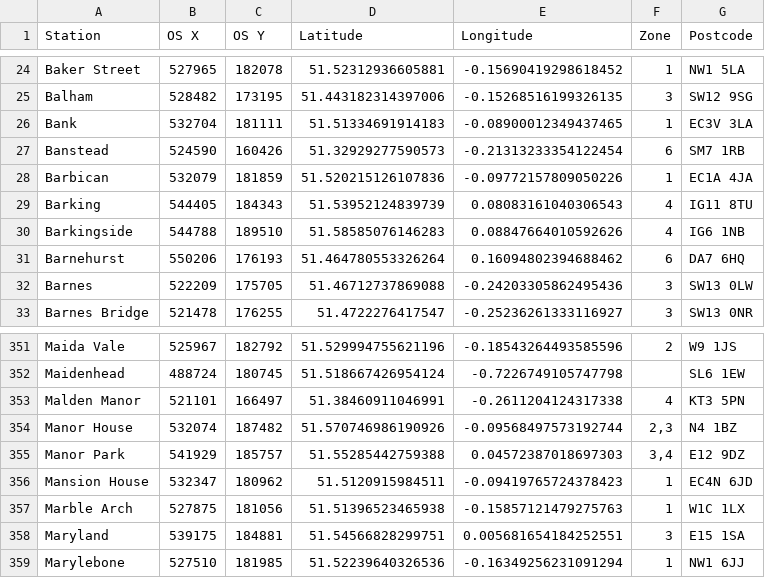
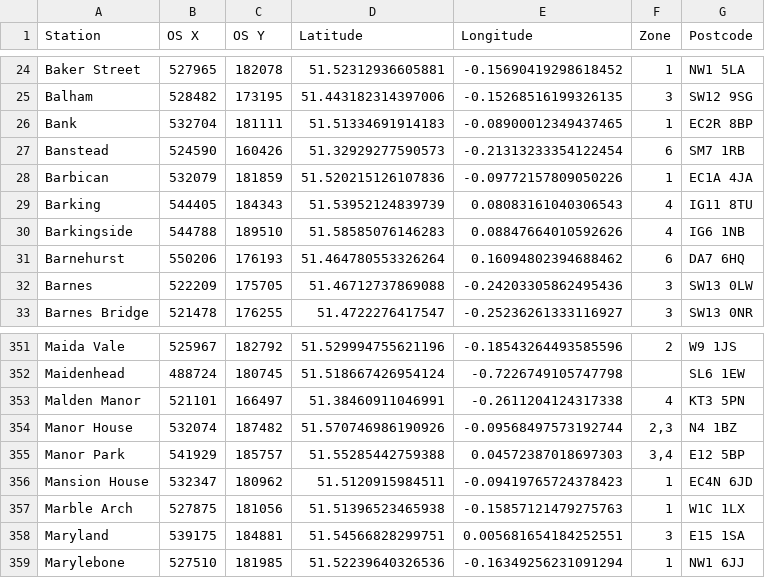
Before and after one commit to karl-chan/uk-property-search, a CSV file: uk-property-search-data/assets/London stations.csv, drawn as a sheet; only a part is shown, gaps mark what is left out.

Commit message:
Fix data

```diff
--- a/uk-property-search-data/assets/London stations.csv
+++ b/uk-property-search-data/assets/London stations.csv
@@ -25,3 +25,3 @@ Baker Street,527965,182078,51.52312936605881,-0.15690419298618452,"1",NW1 5LA
 Balham,528482,173195,51.443182314397006,-0.15268516199326135,"3",SW12 9SG
-Bank,532704,181111,51.51334691914183,-0.08900012349437465,"1",EC3V 3LA
+Bank,532704,181111,51.51334691914183,-0.08900012349437465,"1",EC2R 8BP
 Banstead,524590,160426,51.32929277590573,-0.21313233354122454,"6",SM7 1RB
@@ -354,3 +354,3 @@ Malden Manor,521101,166497,51.38460911046991,-0.2611204124317338,"4",KT3 5PN
 Manor House,532074,187482,51.570746986190926,-0.09568497573192744,"2,3",N4 1BZ
-Manor Park,541929,185757,51.55285442759388,0.04572387018697303,"3,4",E12 9DZ
+Manor Park,541929,185757,51.55285442759388,0.04572387018697303,"3,4",E12 5BP
 Mansion House,532347,180962,51.5120915984511,-0.09419765724378423,"1",EC4N 6JD
```
Also changed, not shown: 1 other file.
